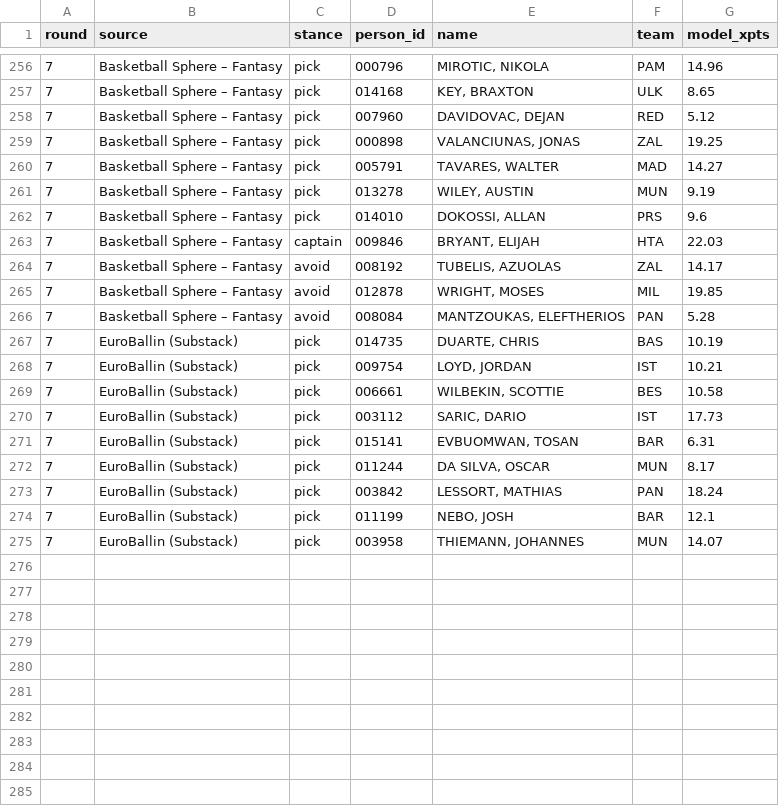
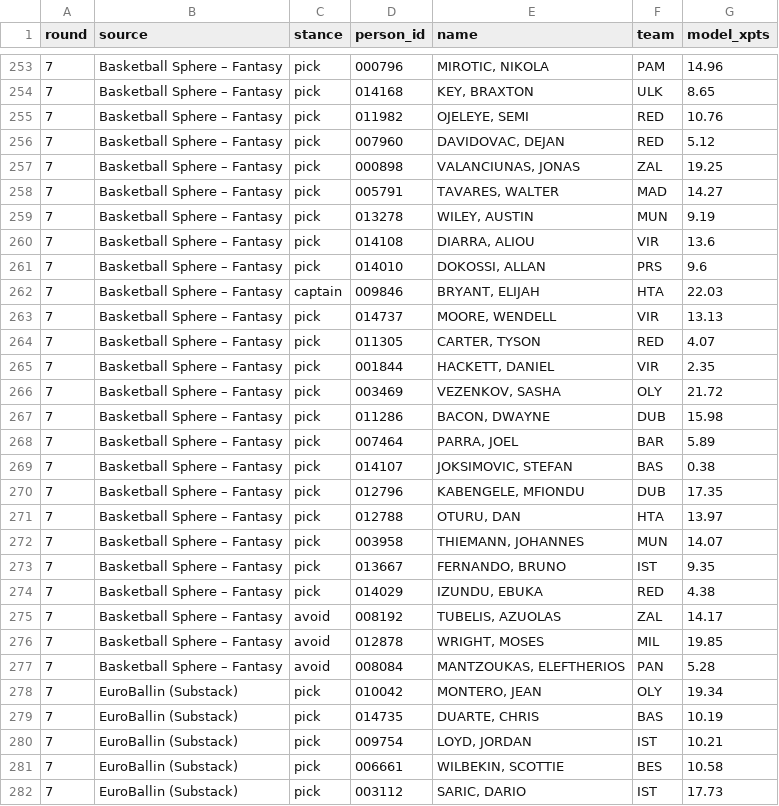
Before and after one commit to VaGlar/Euroleague-Fantasy-Challenge, a CSV file: data/public/expert_log.csv, drawn as a sheet; only a part is shown, gaps mark what is left out; the shorter side is filled out with more unchanged rows; the diff covers the shown part only; the diff names each change by its address in the sheet, - before the commit and + after, or states it on an @@ line.

Commit message:
data: update 2026-10-17 04:07

```diff
--- a/data/public/expert_log.csv
+++ b/data/public/expert_log.csv
+row 255: 7 | Basketball Sphere – Fantasy | pick | 011982 | OJELEYE, SEMI | RED | 10.76
+row 260: 7 | Basketball Sphere – Fantasy | pick | 014108 | DIARRA, ALIOU | VIR | 13.6
+row 263: 7 | Basketball Sphere – Fantasy | pick | 014737 | MOORE, WENDELL | VIR | 13.13
+row 264: 7 | Basketball Sphere – Fantasy | pick | 011305 | CARTER, TYSON | RED | 4.07
+row 265: 7 | Basketball Sphere – Fantasy | pick | 001844 | HACKETT, DANIEL | VIR | 2.35
+row 266: 7 | Basketball Sphere – Fantasy | pick | 003469 | VEZENKOV, SASHA | OLY | 21.72
+row 267: 7 | Basketball Sphere – Fantasy | pick | 011286 | BACON, DWAYNE | DUB | 15.98
+row 268: 7 | Basketball Sphere – Fantasy | pick | 007464 | PARRA, JOEL | BAR | 5.89
+row 269: 7 | Basketball Sphere – Fantasy | pick | 014107 | JOKSIMOVIC, STEFAN | BAS | 0.38
+row 270: 7 | Basketball Sphere – Fantasy | pick | 012796 | KABENGELE, MFIONDU | DUB | 17.35
+row 271: 7 | Basketball Sphere – Fantasy | pick | 012788 | OTURU, DAN | HTA | 13.97
+row 272: 7 | Basketball Sphere – Fantasy | pick | 003958 | THIEMANN, JOHANNES | MUN | 14.07
+row 273: 7 | Basketball Sphere – Fantasy | pick | 013667 | FERNANDO, BRUNO | IST | 9.35
+row 274: 7 | Basketball Sphere – Fantasy | pick | 014029 | IZUNDU, EBUKA | RED | 4.38
+row 278: 7 | EuroBallin (Substack) | pick | 010042 | MONTERO, JEAN | OLY | 19.34
```
Also changed, not shown: 4 added rows, 4 removed rows, 1 moved row and 12 edited cells elsewhere in this file, data/public/pred_log.csv, data/public/prices.csv, 9 other files.
